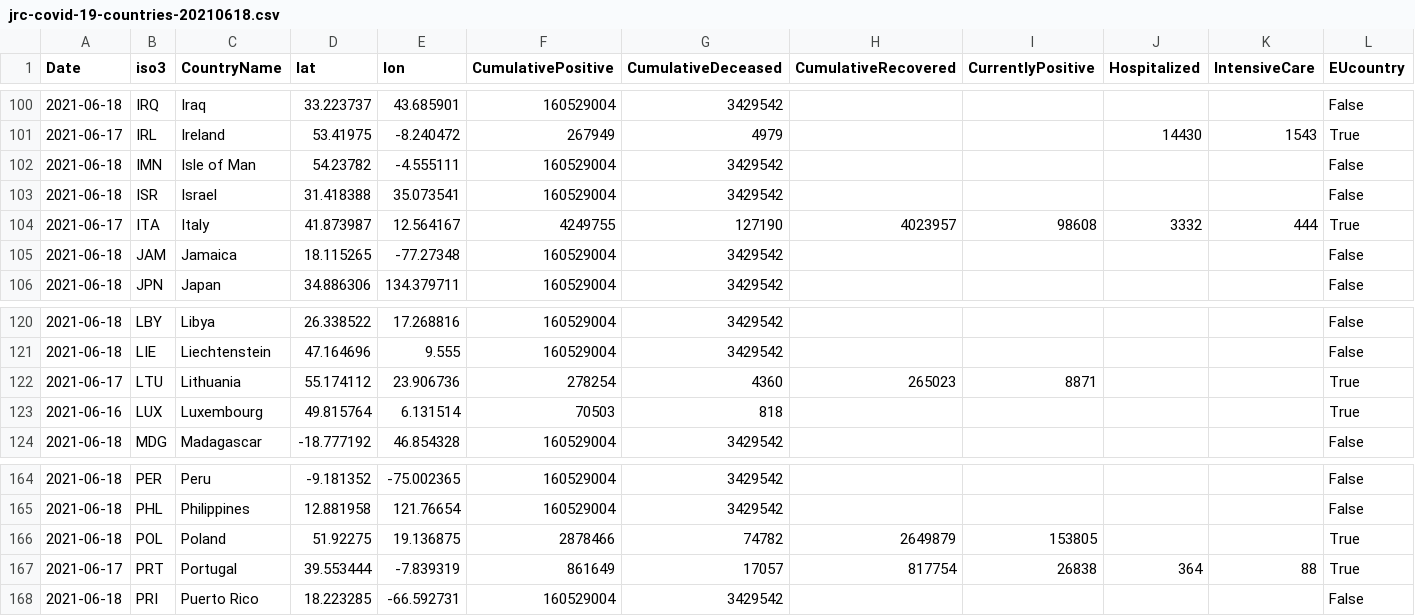
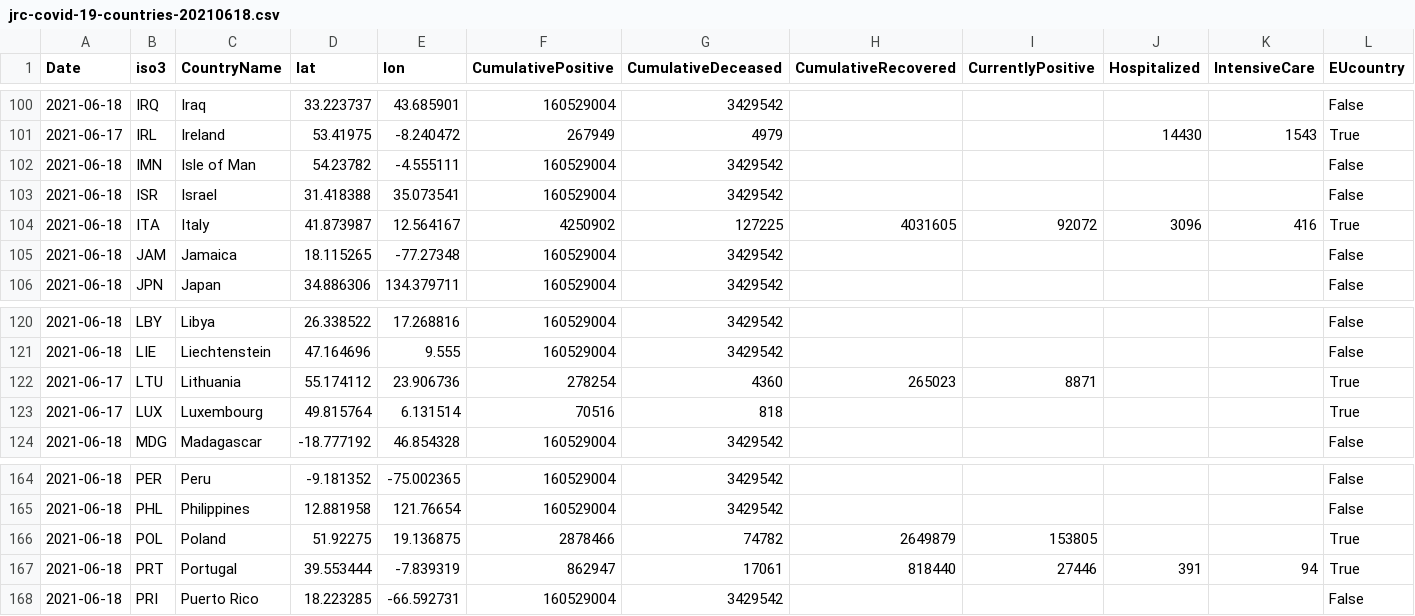
Before and after one commit to nmileva/COVID-19, a CSV file: data-by-country/jrc-covid-19-countries-20210618.csv, drawn as a sheet; only a part is shown, gaps mark what is left out; the diff names each change by its address in the sheet, - before the commit and + after, or states it on an @@ line.

```diff
--- a/data-by-country/jrc-covid-19-countries-20210618.csv
+++ b/data-by-country/jrc-covid-19-countries-20210618.csv
-A104 (Date): 2021-06-17
+A104 (Date): 2021-06-18
-F104 (CumulativePositive): 4249755
+F104 (CumulativePositive): 4250902
-G104 (CumulativeDeceased): 127190
+G104 (CumulativeDeceased): 127225
-H104 (CumulativeRecovered): 4023957
+H104 (CumulativeRecovered): 4031605
-I104 (CurrentlyPositive): 98608
+I104 (CurrentlyPositive): 92072
-J104 (Hospitalized): 3332
+J104 (Hospitalized): 3096
-K104 (IntensiveCare): 444
+K104 (IntensiveCare): 416
-A123 (Date): 2021-06-16
+A123 (Date): 2021-06-17
-F123 (CumulativePositive): 70503
+F123 (CumulativePositive): 70516
-A167 (Date): 2021-06-17
+A167 (Date): 2021-06-18
-F167 (CumulativePositive): 861649
+F167 (CumulativePositive): 862947
-G167 (CumulativeDeceased): 17057
+G167 (CumulativeDeceased): 17061
-H167 (CumulativeRecovered): 817754
+H167 (CumulativeRecovered): 818440
-I167 (CurrentlyPositive): 26838
+I167 (CurrentlyPositive): 27446
-J167 (Hospitalized): 364
+J167 (Hospitalized): 391
-K167 (IntensiveCare): 88
+K167 (IntensiveCare): 94
```
Also changed, not shown: data-by-country/jrc-covid-19-countries-latest.csv, data-of-world/jrc-covid-19-world-latest.csv, 3 other files.
